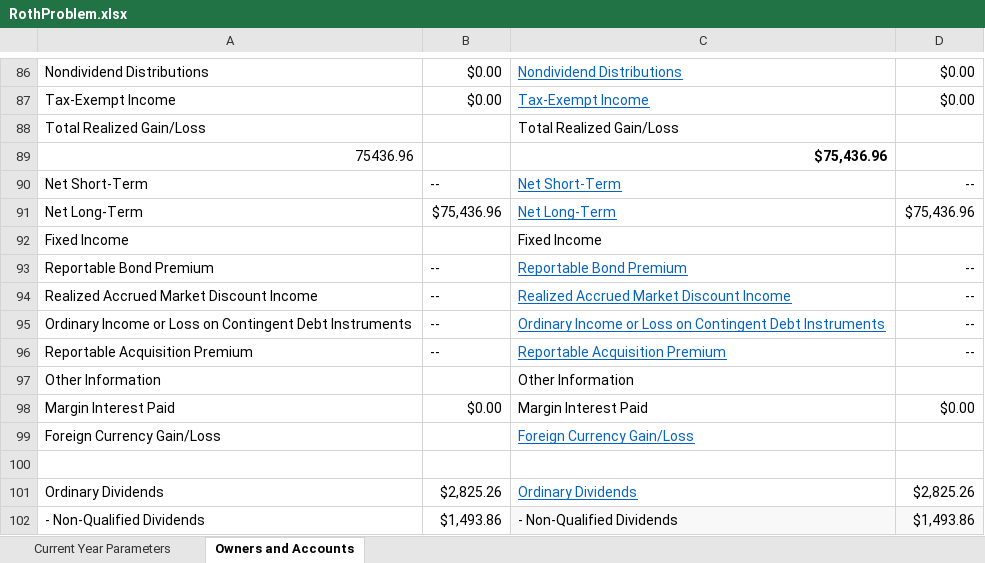
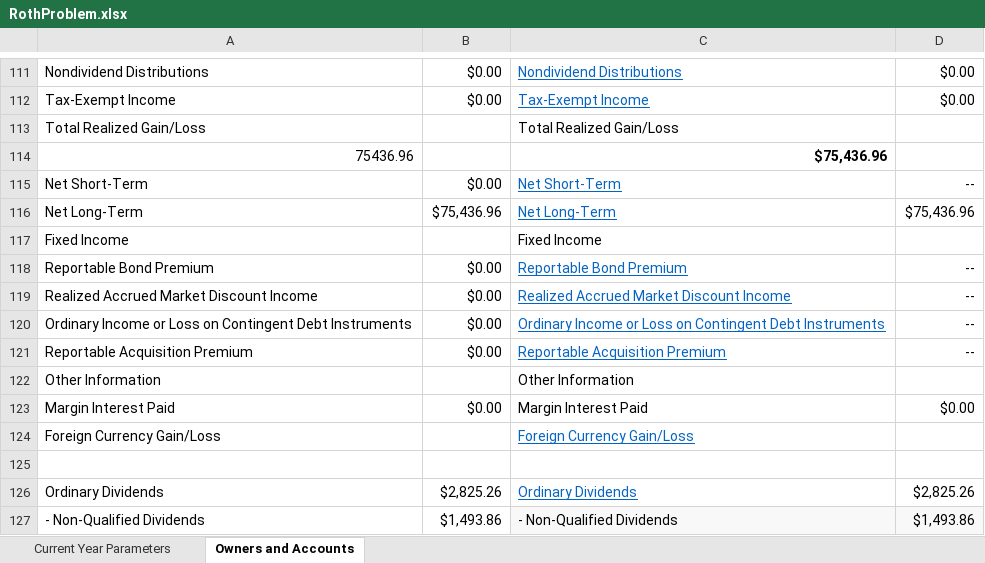
Before and after one commit to tkratzke/MyStudiesRepo, an Excel workbook: myStudies/RothProblem.xlsx, sheet Owners and Accounts, drawn as a sheet; only a part is shown, gaps mark what is left out; values as stored, in another font and other column widths than the file's, no borders; addresses are those after the commit; the diff covers the shown part only; the diff names each change by its address in the sheet, - before the commit and + after, or states it on an @@ line.

```diff
--- a/myStudies/RothProblem.xlsx (sheet Owners and Accounts)
+++ b/myStudies/RothProblem.xlsx (sheet Owners and Accounts)
-B115: --
+B115: $0.00
-B118:B121: --
+B118:B121: $0.00
```
Also changed, not shown: other rows of this sheet, formulas that keep their value, 10 other files.
